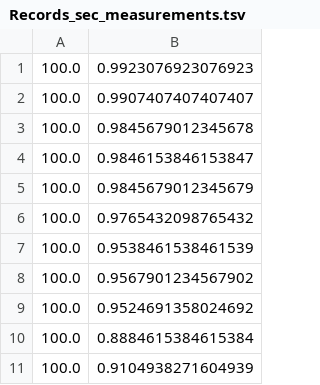
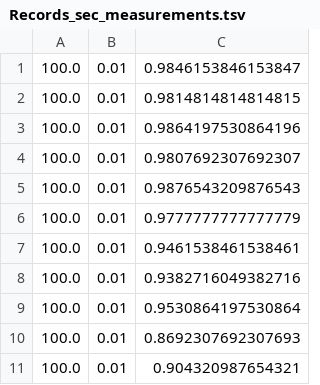
Before and after one commit to GiannisKalopisis/Adjustable-pub-sub-system, a TSV file: ML/classification_models/RBF_SVM/Records_sec_measurements.tsv, drawn as a sheet; only a part is shown; removed rows and columns are numbered as before the commit, all else as after; the diff names each change by its address in the sheet, - before the commit and + after, or states it on an @@ line.

Commit message:
Correct measurement files for RBF SVm

```diff
--- a/ML/classification_models/RBF_SVM/Records_sec_measurements.tsv
+++ b/ML/classification_models/RBF_SVM/Records_sec_measurements.tsv
-column B, rows 1-11: 0.9923076923076923 | 0.9907407407407407 | 0.9845679012345678 | 0.9846153846153847 | 0.9845679012345679 | 0.9765432098765432 | 0.9538461538461539 | 0.9567901234567902 | 0.9524691358024692 | 0.8884615384615384 | 0.9104938271604939
+column B, rows 1-11: all 0.01
+column C, rows 1-11: 0.9846153846153847 | 0.9814814814814815 | 0.9864197530864196 | 0.9807692307692307 | 0.9876543209876543 | 0.9777777777777779 | 0.9461538461538461 | 0.9382716049382716 | 0.9530864197530864 | 0.8692307692307693 | 0.904320987654321
```
Also changed, not shown: ML/classification_models/RBF_SVM/MB_sec_measurements.tsv, ML/classification_models/RBF_SVM/avg_latency_measurements.tsv, 1 other file.
